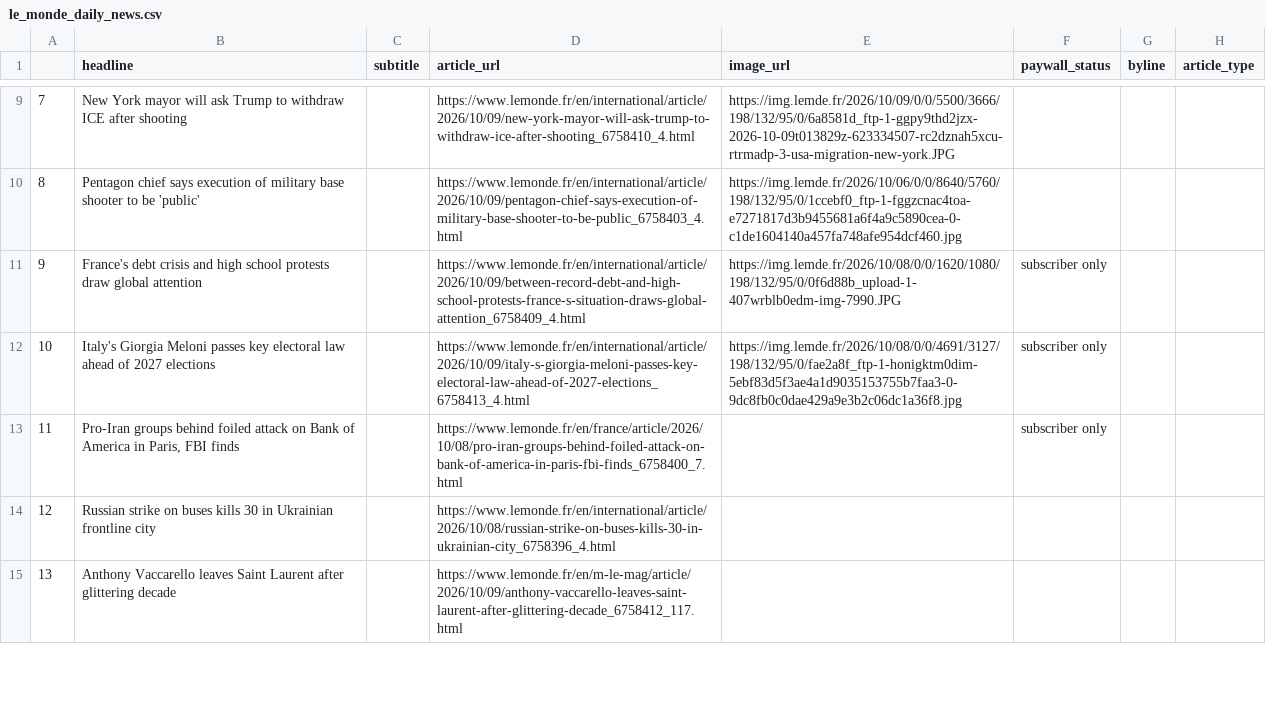
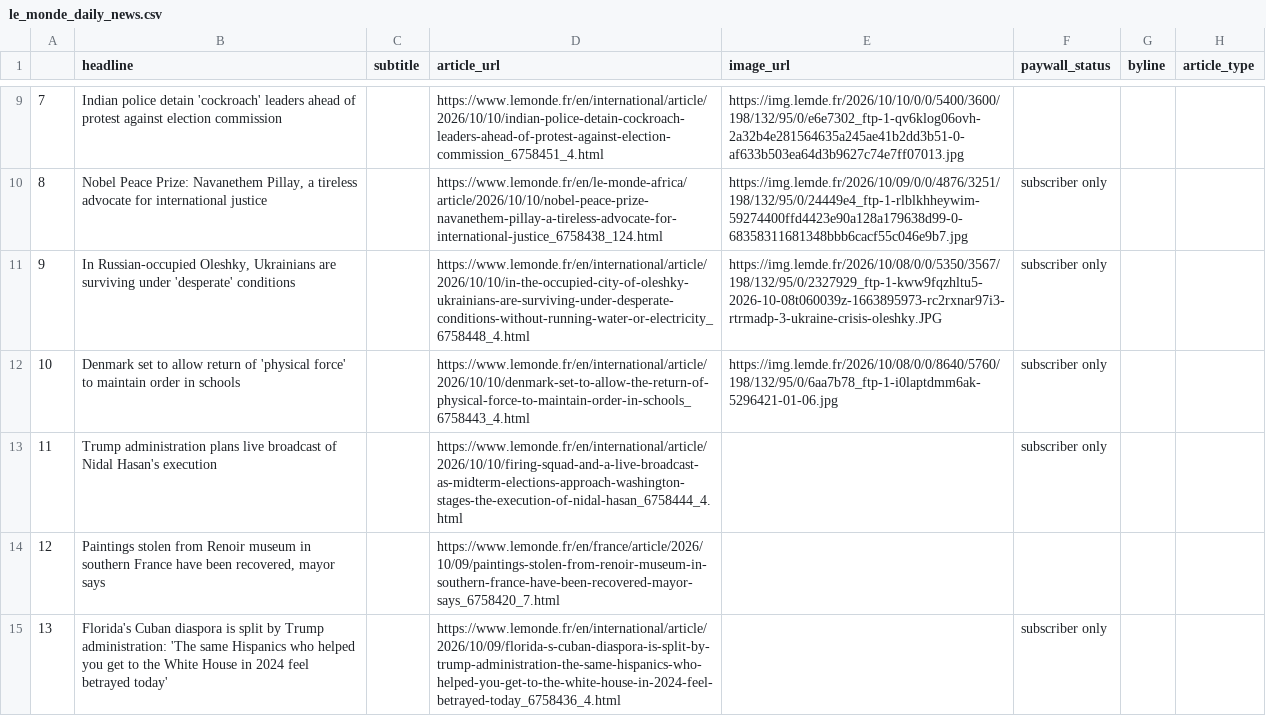
Before and after one commit to luciamack/auto_updating_headline_scraper_le_monde, a CSV file: le_monde_daily_news.csv, drawn as a sheet; only a part is shown, gaps mark what is left out; the diff covers the shown part only.

```diff
--- a/le_monde_daily_news.csv
+++ b/le_monde_daily_news.csv
@@ -9,7 +9,7 @@
-7,New York mayor will ask Trump to withdraw ICE after shooting,,https://www.lemonde.fr/en/international/article/2026/10/09/new-york-mayor-will-ask-trump-to-withdraw-ice-after-shooting_6758410_4.html,https://img.lemde.fr/2026/10/09/0/0/5500/3666/198/132/95/0/6a8581d_ftp-1-ggpy9thd2jzx-2026-10-09t013829z-623334507-rc2dznah5xcu-rtrmadp-3-usa-migration-new-york.JPG,,,
-8,Pentagon chief says execution of military base shooter to be 'public',,https://www.lemonde.fr/en/international/article/2026/10/09/pentagon-chief-says-execution-of-military-base-shooter-to-be-public_6758403_4.html,https://img.lemde.fr/2026/10/06/0/0/8640/5760/198/132/95/0/1ccebf0_ftp-1-fggzcnac4toa-e7271817d3b9455681a6f4a9c5890cea-0-c1de1604140a457fa748afe954dcf460.jpg,,,
-9,France's debt crisis and high school protests draw global attention,,https://www.lemonde.fr/en/international/article/2026/10/09/between-record-debt-and-high-school-protests-france-s-situation-draws-global-attention_6758409_4.html,https://img.lemde.fr/2026/10/08/0/0/1620/1080/198/132/95/0/0f6d88b_upload-1-407wrblb0edm-img-7990.JPG,subscriber only,,
-10,Italy's Giorgia Meloni passes key electoral law ahead of 2027 elections,,https://www.lemonde.fr/en/international/article/2026/10/09/italy-s-giorgia-meloni-passes-key-electoral-law-ahead-of-2027-elections_6758413_4.html,https://img.lemde.fr/2026/10/08/0/0/4691/3127/198/132/95/0/fae2a8f_ftp-1-honigktm0dim-5ebf83d5f3ae4a1d9035153755b7faa3-0-9dc8fb0c0dae429a9e3b2c06dc1a36f8.jpg,subscriber only,,
-11,"Pro-Iran groups behind foiled attack on Bank of America in Paris, FBI finds",,https://www.lemonde.fr/en/france/article/2026/10/08/pro-iran-groups-behind-foiled-attack-on-bank-of-america-in-paris-fbi-finds_6758400_7.html,,subscriber only,,
-12,Russian strike on buses kills 30 in Ukrainian frontline city,,https://www.lemonde.fr/en/international/article/2026/10/08/russian-strike-on-buses-kills-30-in-ukrainian-city_6758396_4.html,,,,
-13,Anthony Vaccarello leaves Saint Laurent after glittering decade,,https://www.lemonde.fr/en/m-le-mag/article/2026/10/09/anthony-vaccarello-leaves-saint-laurent-after-glittering-decade_6758412_117.html,,,,
+7,Indian police detain 'cockroach' leaders ahead of protest against election commission,,https://www.lemonde.fr/en/international/article/2026/10/10/indian-police-detain-cockroach-leaders-ahead-of-protest-against-election-commission_6758451_4.html,https://img.lemde.fr/2026/10/10/0/0/5400/3600/198/132/95/0/e6e7302_ftp-1-qv6klog06ovh-2a32b4e281564635a245ae41b2dd3b51-0-af633b503ea64d3b9627c74e7ff07013.jpg,,,
+8,"Nobel Peace Prize: Navanethem Pillay, a tireless advocate for international justice",,https://www.lemonde.fr/en/le-monde-africa/article/2026/10/10/nobel-peace-prize-navanethem-pillay-a-tireless-advocate-for-international-justice_6758438_124.html,https://img.lemde.fr/2026/10/09/0/0/4876/3251/198/132/95/0/24449e4_ftp-1-rlblkhheywim-59274400ffd4423e90a128a179638d99-0-68358311681348bbb6cacf55c046e9b7.jpg,subscriber only,,
+9,"In Russian-occupied Oleshky, Ukrainians are surviving under 'desperate' conditions",,https://www.lemonde.fr/en/international/article/2026/10/10/in-the-occupied-city-of-oleshky-ukrainians-are-surviving-under-desperate-conditions-without-running-water-or-electricity_6758448_4.html,https://img.lemde.fr/2026/10/08/0/0/5350/3567/198/132/95/0/2327929_ftp-1-kww9fqzhltu5-2026-10-08t060039z-1663895973-rc2rxnar97i3-rtrmadp-3-ukraine-crisis-oleshky.JPG,subscriber only,,
+10,Denmark set to allow return of 'physical force' to maintain order in schools,,https://www.lemonde.fr/en/international/article/2026/10/10/denmark-set-to-allow-the-return-of-physical-force-to-maintain-order-in-schools_6758443_4.html,https://img.lemde.fr/2026/10/08/0/0/8640/5760/198/132/95/0/6aa7b78_ftp-1-i0laptdmm6ak-5296421-01-06.jpg,subscriber only,,
+11,Trump administration plans live broadcast of Nidal Hasan's execution,,https://www.lemonde.fr/en/international/article/2026/10/10/firing-squad-and-a-live-broadcast-as-midterm-elections-approach-washington-stages-the-execution-of-nidal-hasan_6758444_4.html,,subscriber only,,
+12,"Paintings stolen from Renoir museum in southern France have been recovered, mayor says",,https://www.lemonde.fr/en/france/article/2026/10/09/paintings-stolen-from-renoir-museum-in-southern-france-have-been-recovered-mayor-says_6758420_7.html,,,,
+13,Florida's Cuban diaspora is split by Trump administration: 'The same Hispanics who helped you get to the White House in 2024 feel betrayed today',,https://www.lemonde.fr/en/international/article/2026/10/09/florida-s-cuban-diaspora-is-split-by-trump-administration-the-same-hispanics-who-helped-you-get-to-the-white-house-in-2024-feel-betrayed-today_6758436_4.html,,subscriber only,,
```
Also changed, not shown: 71 edited cells elsewhere in this file, 1 other file.
